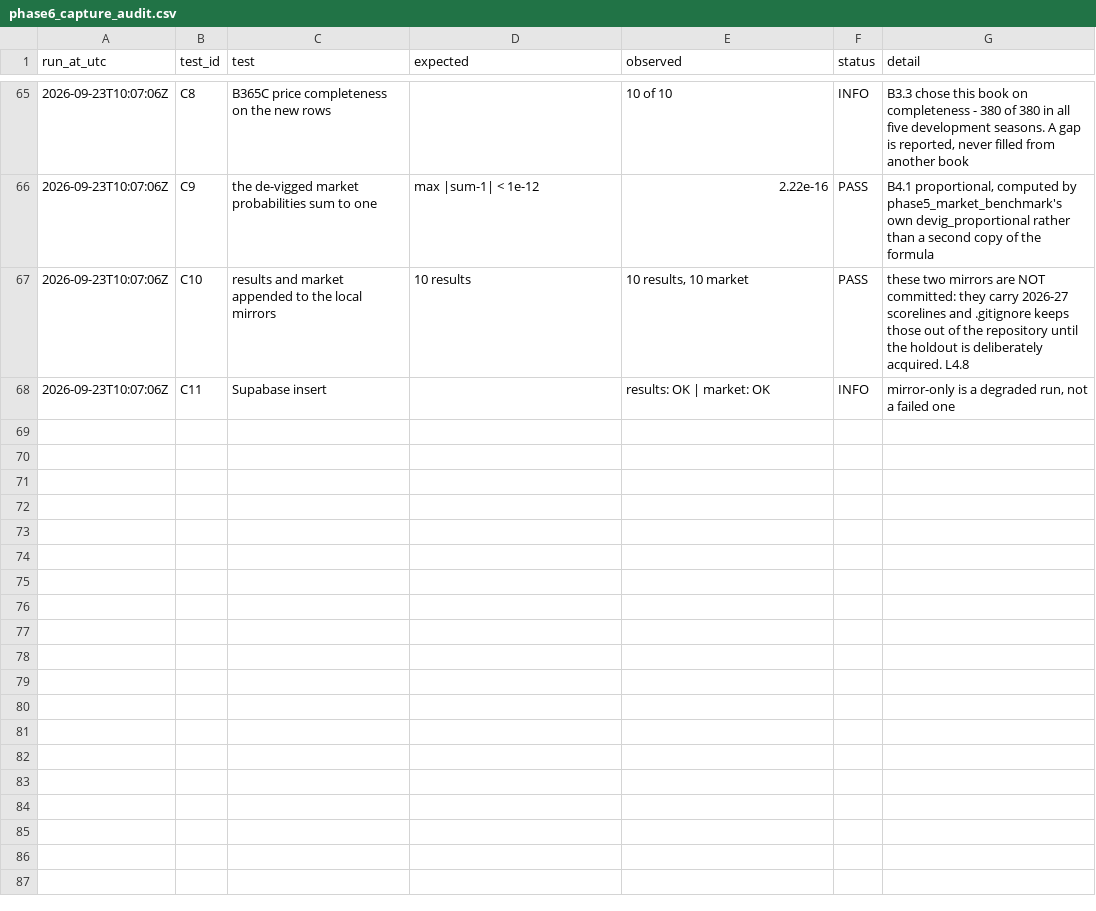
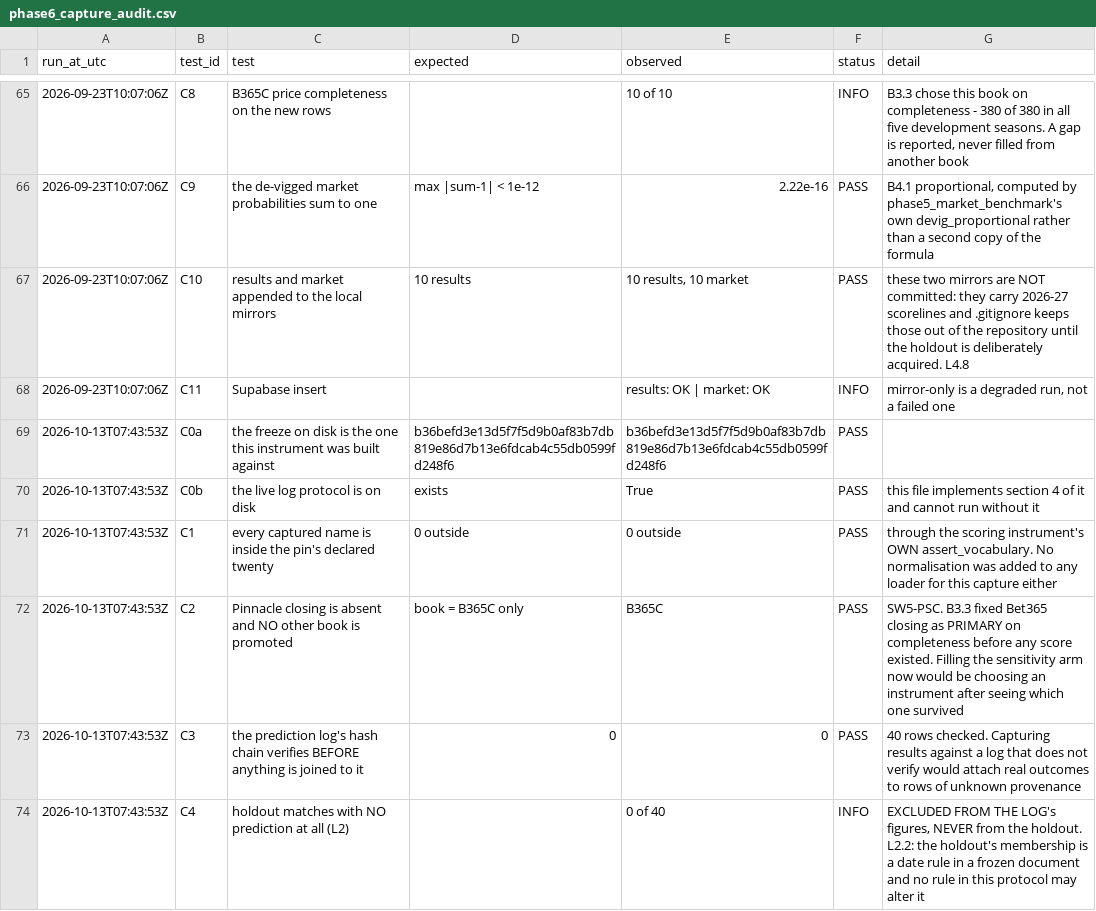
Before and after one commit to karabo221/PremierLeagueML, a CSV file: live_log/phase6_capture_audit.csv, drawn as a sheet; only a part is shown, gaps mark what is left out; the diff covers the shown part only; the diff names each change by its address in the sheet, - before the commit and + after, or states it on an @@ line.

```diff
--- a/live_log/phase6_capture_audit.csv
+++ b/live_log/phase6_capture_audit.csv
+row 69: 2026-10-13T07:43:53Z | C0a | the freeze on disk is the one this instrument was built against | b36befd3e13d5f7f5d9b0af83b7db819e86d7b13e6fdcab4c55db0599fd248f6 | b36befd3e13d5f7f5d9b0af83b7db819e86d7b13e6fdcab4c55db0599fd248f6 | PASS
+row 70: 2026-10-13T07:43:53Z | C0b | the live log protocol is on disk | exists | True | PASS | this file implements section 4 of it and cannot run without it
+row 71: 2026-10-13T07:43:53Z | C1 | every captured name is inside the pin's declared twenty | 0 outside | 0 outside | PASS | through the scoring instrument's OWN assert_vocabulary. No normalisation was added to any loader for this capture either
+row 72: 2026-10-13T07:43:53Z | C2 | Pinnacle closing is absent and NO other book is promoted | book = B365C only | B365C | PASS | SW5-PSC. B3.3 fixed Bet365 closing as PRIMARY on completeness before any score existed. Filling the sensitivity arm now would be choosing an instrument after seeing which one survived
+row 73: 2026-10-13T07:43:53Z | C3 | the prediction log's hash chain verifies BEFORE anything is joined to it | 0 | 0 | PASS | 40 rows checked. Capturing results against a log that does not verify would attach real outcomes to rows of unknown provenance
+row 74: 2026-10-13T07:43:53Z | C4 | holdout matches with NO prediction at all (L2) |  | 0 of 40 | INFO | EXCLUDED FROM THE LOG's figures, NEVER from the holdout. L2.2: the holdout's membership is a date rule in a frozen document and no rule in this protocol may alter it
```
Also changed, not shown: 6 added rows elsewhere in this file, live_log/phase6_live_log_run_audit.csv, live_log/phase6_live_predictions.csv, 1 other file.
